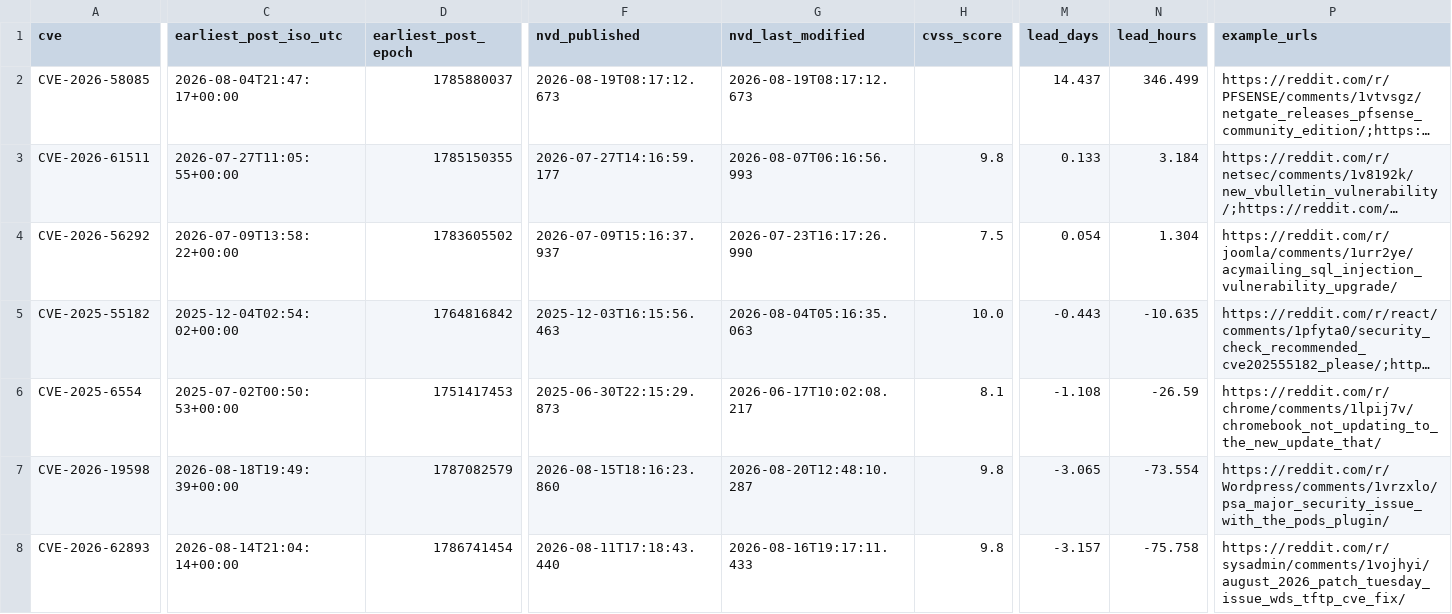
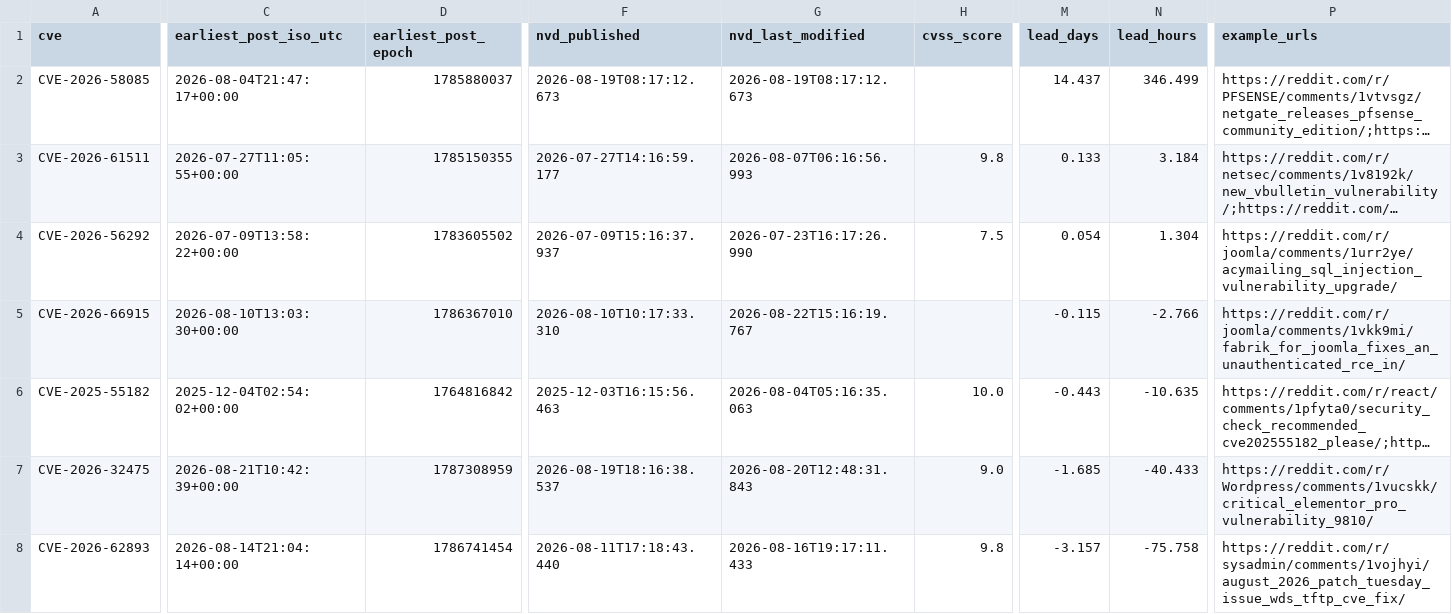
Before and after one commit to therohantilwani/Reddit_CVE_detection, a CSV file: data/cve_lead_time.csv, drawn as a sheet; only a part is shown, gaps mark what is left out; long unchanged cells end in …; removed rows and columns are numbered as before the commit, all else as after; rows hold the shown columns only; the diff covers the shown part only; the diff names each change by its address in the sheet, - before the commit and + after, or states it on an @@ line.

```diff
--- a/data/cve_lead_time.csv
+++ b/data/cve_lead_time.csv
+row 5: CVE-2026-66915 | 2026-08-10T13:03:30+00:00 | 1786367010 | 2026-08-10T10:17:33.310 | 2026-08-22T15:16:19.767 |  | -0.115 | -2.766 | https://reddit.com/r/joomla/comments/1vkk9mi/fabrik_for_joomla_fixes_an_unauthenticated_rce_in/
-row 6: CVE-2025-6554 | 2025-07-02T00:50:53+00:00 | 1751417453 | 2025-06-30T22:15:29.873 | 2026-06-17T10:02:08.217 | 8.1 | -1.108 | -26.59 | https://reddit.com/r/chrome/comments/1lpij7v/chromebook_not_updating_to_the_new_update_that/
-A7 (cve): CVE-2026-19598
+A7 (cve): CVE-2026-32475
-C7 (earliest_post_iso_utc): 2026-08-18T19:49:39+00:00
+C7 (earliest_post_iso_utc): 2026-08-21T10:42:39+00:00
-D7 (earliest_post_epoch): 1787082579
+D7 (earliest_post_epoch): 1787308959
-F7 (nvd_published): 2026-08-15T18:16:23.860
+F7 (nvd_published): 2026-08-19T18:16:38.537
-G7 (nvd_last_modified): 2026-08-20T12:48:10.287
+G7 (nvd_last_modified): 2026-08-20T12:48:31.843
-H7 (cvss_score): 9.8
+H7 (cvss_score): 9.0
-M7 (lead_days): -3.065
+M7 (lead_days): -1.685
-N7 (lead_hours): -73.554
+N7 (lead_hours): -40.433
-P7 (example_urls): https://reddit.com/r/Wordpress/comments/1vrzxlo/psa_major_security_issue_with_the_pods_plugin/
+P7 (example_urls): https://reddit.com/r/Wordpress/comments/1vucskk/critical_elementor_pro_vulnerability_9810/
```
Also changed, not shown: 2 added rows, 4 removed rows and 6 edited cells elsewhere in this file, data/cve_summary.csv, data/nvd_fetch_failures.csv, 3 other files.
